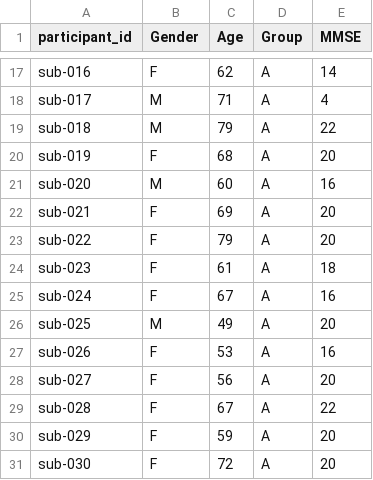
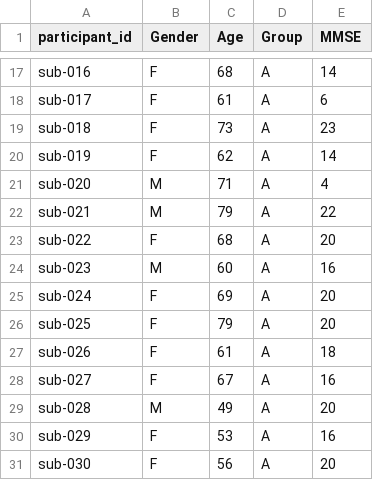
Before and after one commit to OpenNeuroDatasets-JSONLD/ds006036, a TSV file: participants.tsv, drawn as a sheet; only a part is shown, gaps mark what is left out; the diff covers the shown part only; the diff names each change by its address in the sheet, - before the commit and + after, or states it on an @@ line.

```diff
--- a/participants.tsv
+++ b/participants.tsv
-C17 (Age): 62
+C17 (Age): 68
-B18:B19 (Gender): M
+B18:B19 (Gender): F
-C18 (Age): 71
+C18 (Age): 61
-E18 (MMSE): 4
+E18 (MMSE): 6
-C19 (Age): 79
+C19 (Age): 73
-E19 (MMSE): 22
+E19 (MMSE): 23
-C20 (Age): 68
+C20 (Age): 62
-E20 (MMSE): 20
+E20 (MMSE): 14
-C21 (Age): 60
+C21 (Age): 71
-E21 (MMSE): 16
+E21 (MMSE): 4
-B22 (Gender): F
+B22 (Gender): M
-C22 (Age): 69
+C22 (Age): 79
-E22 (MMSE): 20
+E22 (MMSE): 22
-C23 (Age): 79
+C23 (Age): 68
-B24 (Gender): F
+B24 (Gender): M
-C24 (Age): 61
+C24 (Age): 60
-E24 (MMSE): 18
+E24 (MMSE): 16
-C25 (Age): 67
+C25 (Age): 69
-E25 (MMSE): 16
+E25 (MMSE): 20
-B26 (Gender): M
+B26 (Gender): F
-C26 (Age): 49
+C26 (Age): 79
-C27 (Age): 53
+C27 (Age): 61
-E27 (MMSE): 16
+E27 (MMSE): 18
-C28 (Age): 56
+C28 (Age): 67
-E28 (MMSE): 20
+E28 (MMSE): 16
-B29 (Gender): F
+B29 (Gender): M
-C29 (Age): 67
+C29 (Age): 49
-E29 (MMSE): 22
+E29 (MMSE): 20
-C30 (Age): 59
+C30 (Age): 53
-E30 (MMSE): 20
+E30 (MMSE): 16
-C31 (Age): 72
+C31 (Age): 56
```
Also changed, not shown: 141 edited cells elsewhere in this file.
